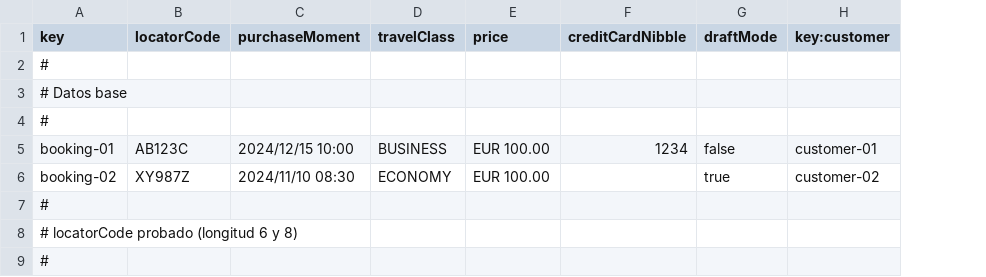
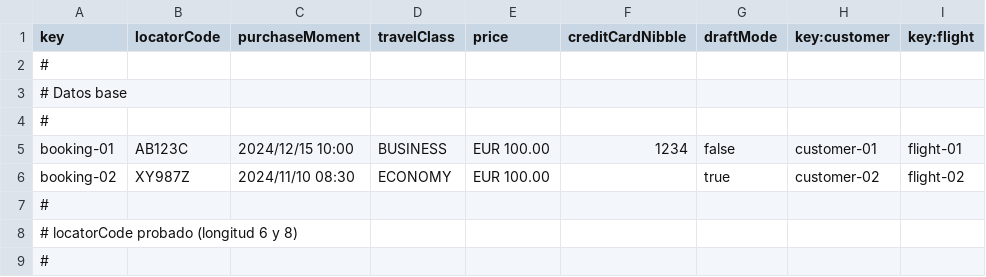
Before and after one commit to PDJ6975/Acme-ANS-D04-25.5.0, a CSV file: src/main/resources/WEB-INF/data/sample/booking.csv, drawn as a sheet; only a part is shown; the diff names each change by its address in the sheet, - before the commit and + after, or states it on an @@ line.

```diff
--- a/src/main/resources/WEB-INF/data/sample/booking.csv
+++ b/src/main/resources/WEB-INF/data/sample/booking.csv
+column I (key:flight), rows 5-6: flight-01 | flight-02
```
Also changed, not shown: src/main/resources/WEB-INF/data/sample/passenger.csv, 25 other files.
